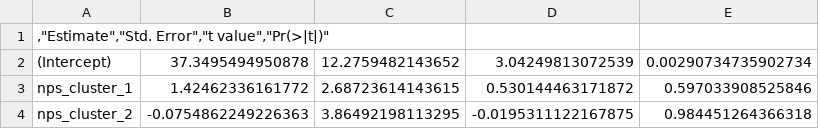
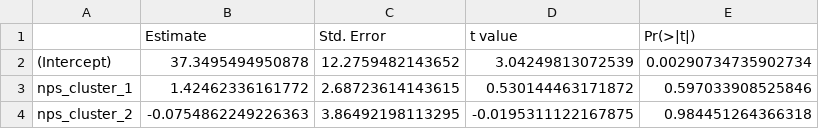
Before and after one commit to igmamedov/Classerizption-of-banks, a CSV file: regression/lm_coef.csv, drawn as a sheet; only a part is shown; removed rows and columns are numbered as before the commit, all else as after; the diff names each change by its address in the sheet, - before the commit and + after, or states it on an @@ line.

```diff
--- a/regression/lm_coef.csv
+++ b/regression/lm_coef.csv
-row 1: ,"Estimate","Std. Error","t value","Pr(>|t|)"
+row 1:  | Estimate | Std. Error | t value | Pr(>|t|)
```
Also changed, not shown: regression/brant_test.csv, regression/vif_after.csv, 2 other files.
